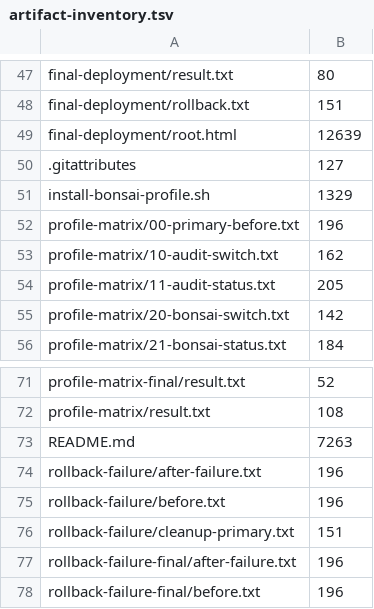
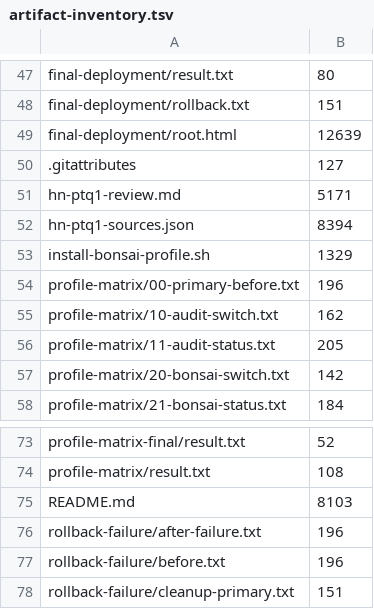
Before and after one commit to rcarmo/llama-cpp, a TSV file: benchmarks/intel-1340p/bonsai2-27b-integration-20260918/artifact-inventory.tsv, drawn as a sheet; only a part is shown, gaps mark what is left out; the shorter side is filled out with more unchanged rows.

```diff
--- a/benchmarks/intel-1340p/bonsai2-27b-integration-20260918/artifact-inventory.tsv
+++ b/benchmarks/intel-1340p/bonsai2-27b-integration-20260918/artifact-inventory.tsv
@@ -50,2 +50,4 @@ final-deployment/root.html	12639
 .gitattributes	127
+hn-ptq1-review.md	5171
+hn-ptq1-sources.json	8394
 install-bonsai-profile.sh	1329
@@ -72,3 +74,3 @@ profile-matrix-final/result.txt	52
 profile-matrix/result.txt	108
-README.md	7263
+README.md	8103
 rollback-failure/after-failure.txt	196
```
Also changed, not shown: 13 other files.
